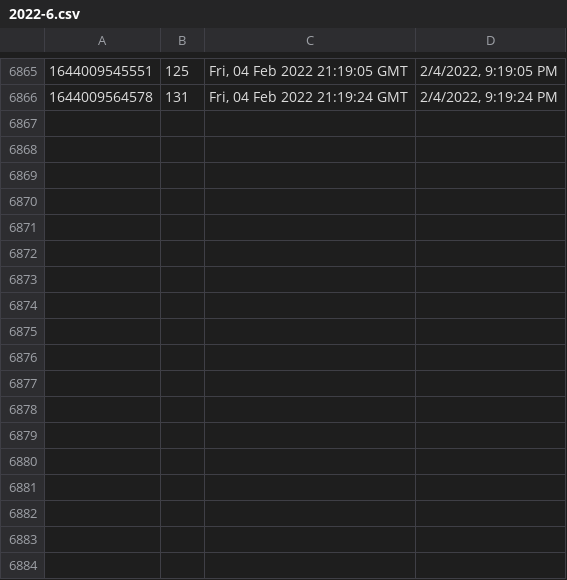
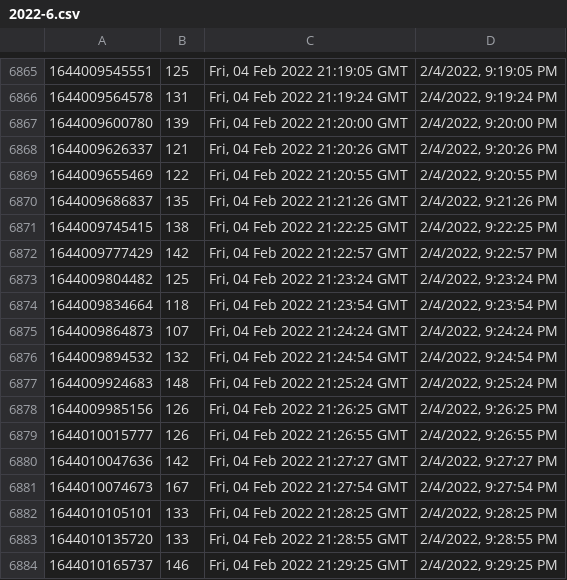
Before and after one commit to starwalker00/ethgasfee-data, a CSV file: data/2022-6.csv, drawn as a sheet; only a part is shown, gaps mark what is left out; the diff names each change by its address in the sheet, - before the commit and + after, or states it on an @@ line.

Commit message:
add data

```diff
--- a/data/2022-6.csv
+++ b/data/2022-6.csv
+row 6867: 1644009600780 | 139 | Fri, 04 Feb 2022 21:20:00 GMT | 2/4/2022, 9:20:00 PM
+row 6868: 1644009626337 | 121 | Fri, 04 Feb 2022 21:20:26 GMT | 2/4/2022, 9:20:26 PM
+row 6869: 1644009655469 | 122 | Fri, 04 Feb 2022 21:20:55 GMT | 2/4/2022, 9:20:55 PM
+row 6870: 1644009686837 | 135 | Fri, 04 Feb 2022 21:21:26 GMT | 2/4/2022, 9:21:26 PM
+row 6871: 1644009745415 | 138 | Fri, 04 Feb 2022 21:22:25 GMT | 2/4/2022, 9:22:25 PM
+row 6872: 1644009777429 | 142 | Fri, 04 Feb 2022 21:22:57 GMT | 2/4/2022, 9:22:57 PM
+row 6873: 1644009804482 | 125 | Fri, 04 Feb 2022 21:23:24 GMT | 2/4/2022, 9:23:24 PM
+row 6874: 1644009834664 | 118 | Fri, 04 Feb 2022 21:23:54 GMT | 2/4/2022, 9:23:54 PM
+row 6875: 1644009864873 | 107 | Fri, 04 Feb 2022 21:24:24 GMT | 2/4/2022, 9:24:24 PM
+row 6876: 1644009894532 | 132 | Fri, 04 Feb 2022 21:24:54 GMT | 2/4/2022, 9:24:54 PM
+row 6877: 1644009924683 | 148 | Fri, 04 Feb 2022 21:25:24 GMT | 2/4/2022, 9:25:24 PM
+row 6878: 1644009985156 | 126 | Fri, 04 Feb 2022 21:26:25 GMT | 2/4/2022, 9:26:25 PM
+row 6879: 1644010015777 | 126 | Fri, 04 Feb 2022 21:26:55 GMT | 2/4/2022, 9:26:55 PM
+row 6880: 1644010047636 | 142 | Fri, 04 Feb 2022 21:27:27 GMT | 2/4/2022, 9:27:27 PM
+row 6881: 1644010074673 | 167 | Fri, 04 Feb 2022 21:27:54 GMT | 2/4/2022, 9:27:54 PM
+row 6882: 1644010105101 | 133 | Fri, 04 Feb 2022 21:28:25 GMT | 2/4/2022, 9:28:25 PM
+row 6883: 1644010135720 | 133 | Fri, 04 Feb 2022 21:28:55 GMT | 2/4/2022, 9:28:55 PM
+row 6884: 1644010165737 | 146 | Fri, 04 Feb 2022 21:29:25 GMT | 2/4/2022, 9:29:25 PM
```
Also changed, not shown: 1 other file.
